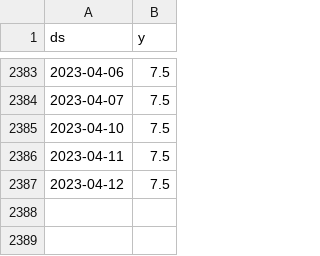
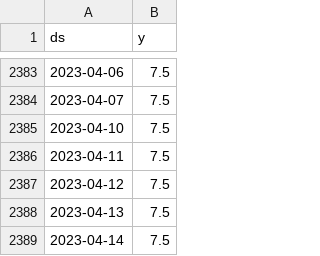
Before and after one commit to myxa95/01_Prediction_of_the_key_rate_in_the_Russian_Federation_MLOps, a CSV file: data/df_train.csv, drawn as a sheet; only a part is shown, gaps mark what is left out.

```diff
--- a/data/df_train.csv
+++ b/data/df_train.csv
@@ -2387 +2387,3 @@ ds,y
 2023-04-12,7.5
+2023-04-13,7.5
+2023-04-14,7.5
```
Also changed, not shown: data/df.csv, data/df_test.csv, 8 other files.
